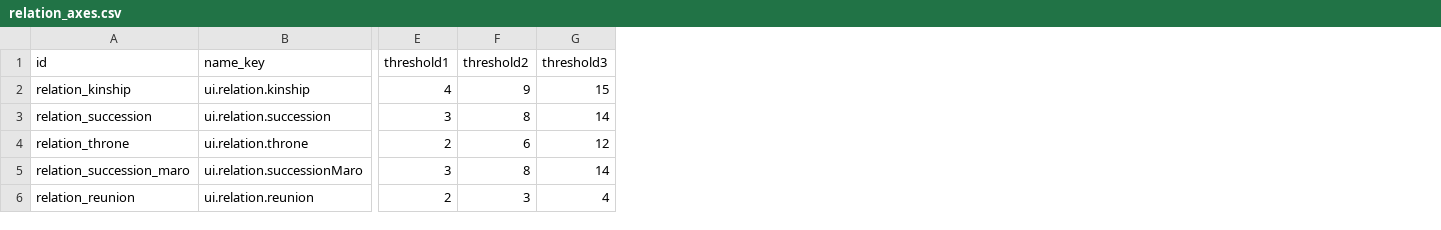
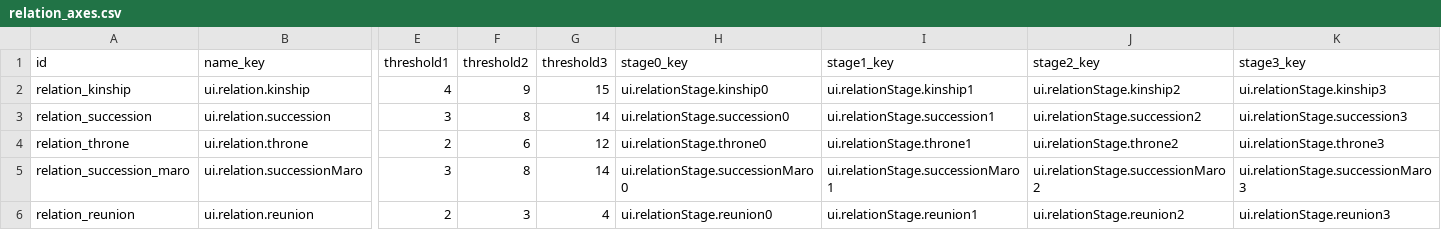
Before and after one commit to wormdriveworks/formula-pulse, a CSV file: godot/data/tables/relation_axes.csv, drawn as a sheet; only a part is shown, gaps mark what is left out; the diff names each change by its address in the sheet, - before the commit and + after, or states it on an @@ line.

```diff
--- a/godot/data/tables/relation_axes.csv
+++ b/godot/data/tables/relation_axes.csv
+column H (stage0_key), rows 2-6: ui.relationStage.kinship0 | ui.relationStage.succession0 | ui.relationStage.throne0 | ui.relationStage.successionMaro0 | ui.relationStage.reunion0
+column I (stage1_key), rows 2-6: ui.relationStage.kinship1 | ui.relationStage.succession1 | ui.relationStage.throne1 | ui.relationStage.successionMaro1 | ui.relationStage.reunion1
+column J (stage2_key), rows 2-6: ui.relationStage.kinship2 | ui.relationStage.succession2 | ui.relationStage.throne2 | ui.relationStage.successionMaro2 | ui.relationStage.reunion2
+column K (stage3_key), rows 2-6: ui.relationStage.kinship3 | ui.relationStage.succession3 | ui.relationStage.throne3 | ui.relationStage.successionMaro3 | ui.relationStage.reunion3
```
Also changed, not shown: godot/data/strings/strings.csv, godot/data/tables/core_params.csv, 12 other files.
